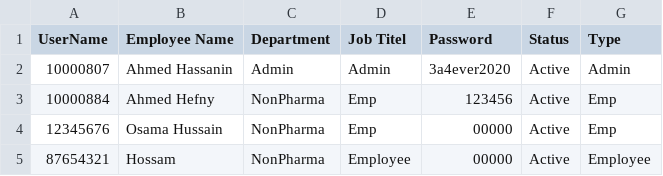
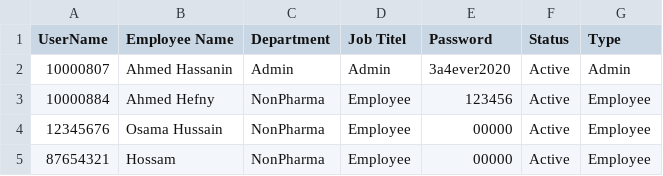
Before and after one commit to sysorapro/warehouse-scanner-Data, a CSV file: users.csv, drawn as a sheet.

Commit message:
Update users.csv

```diff
--- a/users.csv
+++ b/users.csv
@@ -2,4 +2,4 @@ UserName,Employee Name,Department,Job Titel,Password,Status,Type
 10000807,Ahmed Hassanin,Admin,Admin,3a4ever2020,Active,Admin
-10000884,Ahmed Hefny,NonPharma,Emp,123456,Active,Emp
-12345676,Osama Hussain,NonPharma,Emp,00000,Active,Emp
+10000884,Ahmed Hefny,NonPharma,Employee,123456,Active,Employee
+12345676,Osama Hussain,NonPharma,Employee,00000,Active,Employee
 87654321,Hossam,NonPharma,Employee,00000,Active,Employee
```
